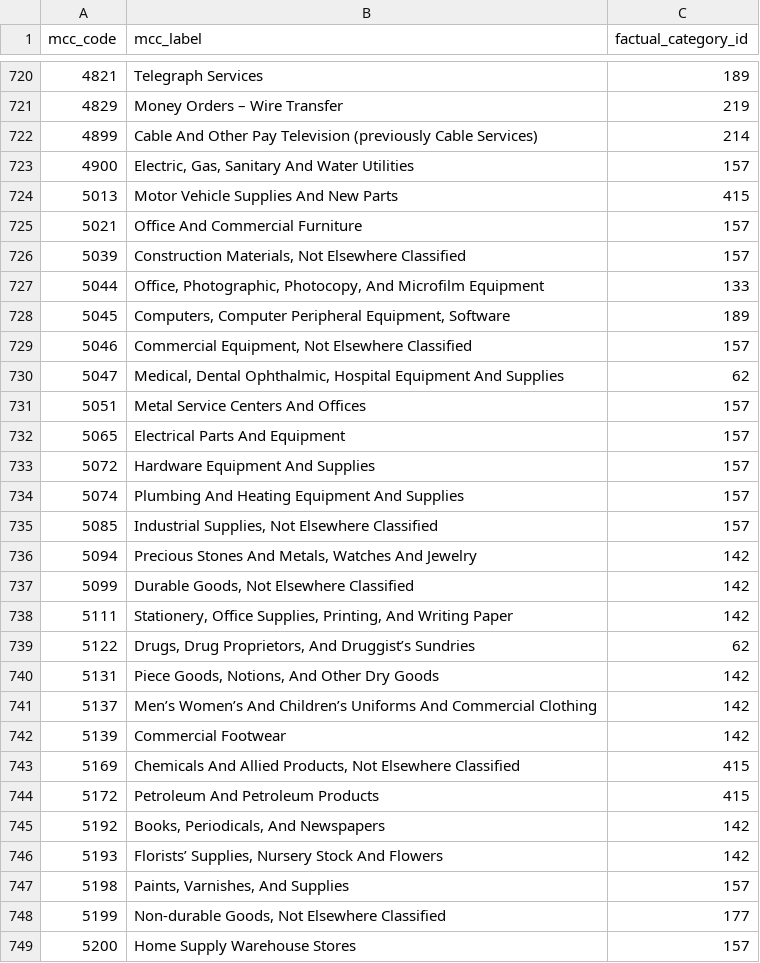
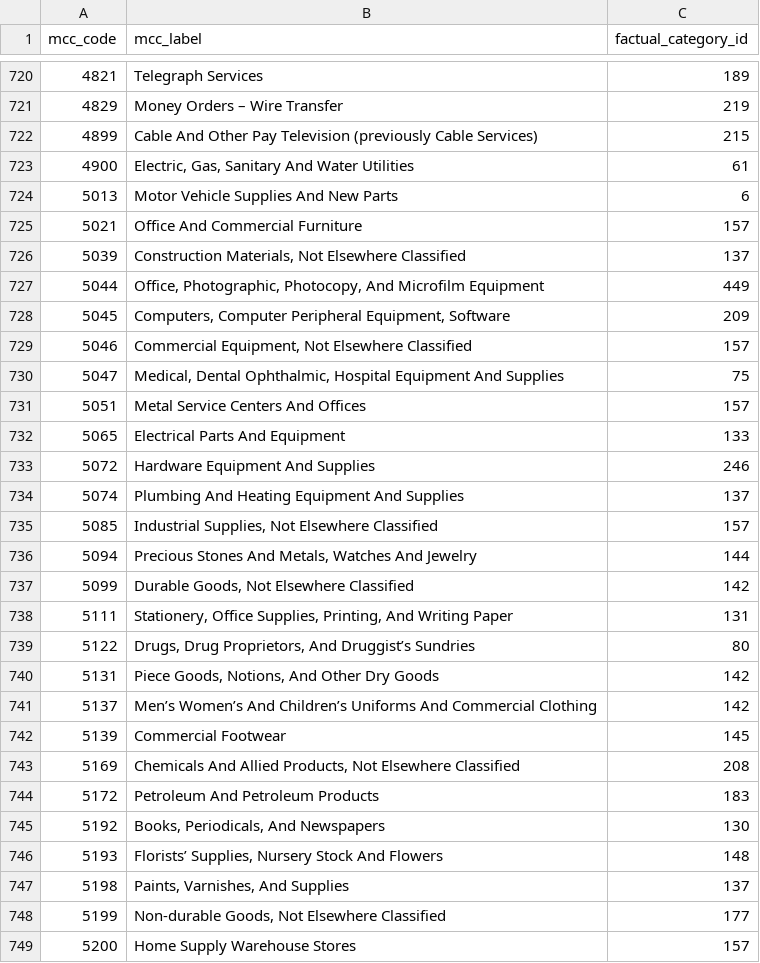
Before and after one commit to zhuxinyu2468/places, a TSV file: categories/utils/Factual_to_MCC.tsv, drawn as a sheet; only a part is shown, gaps mark what is left out; the diff covers the shown part only.

Commit message:
Updated MCC mapping and fixed errors

```diff
--- a/categories/utils/Factual_to_MCC.tsv
+++ b/categories/utils/Factual_to_MCC.tsv
@@ -721,28 +721,28 @@ mcc_code	mcc_label	factual_category_id
 4829	Money Orders – Wire Transfer	219
-4899	Cable And Other Pay Television (previously Cable Services)	214
-4900	Electric, Gas, Sanitary And Water Utilities	157
-5013	Motor Vehicle Supplies And New Parts	415
+4899	Cable And Other Pay Television (previously Cable Services)	215
+4900	Electric, Gas, Sanitary And Water Utilities	61
+5013	Motor Vehicle Supplies And New Parts	6
 5021	Office And Commercial Furniture	157
-5039	Construction Materials, Not Elsewhere Classified	157
-5044	Office, Photographic, Photocopy, And Microfilm Equipment	133
-5045	Computers, Computer Peripheral Equipment, Software	189
+5039	Construction Materials, Not Elsewhere Classified	137
+5044	Office, Photographic, Photocopy, And Microfilm Equipment	449
+5045	Computers, Computer Peripheral Equipment, Software	209
 5046	Commercial Equipment, Not Elsewhere Classified	157
-5047	Medical, Dental Ophthalmic, Hospital Equipment And Supplies	62
+5047	Medical, Dental Ophthalmic, Hospital Equipment And Supplies	75
 5051	Metal Service Centers And Offices	157
-5065	Electrical Parts And Equipment	157
-5072	Hardware Equipment And Supplies	157
-5074	Plumbing And Heating Equipment And Supplies	157
+5065	Electrical Parts And Equipment	133
+5072	Hardware Equipment And Supplies	246
+5074	Plumbing And Heating Equipment And Supplies	137
 5085	Industrial Supplies, Not Elsewhere Classified	157
-5094	Precious Stones And Metals, Watches And Jewelry	142
+5094	Precious Stones And Metals, Watches And Jewelry	144
 5099	Durable Goods, Not Elsewhere Classified	142
-5111	Stationery, Office Supplies, Printing, And Writing Paper	142
-5122	Drugs, Drug Proprietors, And Druggist’s Sundries	62
+5111	Stationery, Office Supplies, Printing, And Writing Paper	131
+5122	Drugs, Drug Proprietors, And Druggist’s Sundries	80
 5131	Piece Goods, Notions, And Other Dry Goods	142
 5137	Men’s Women’s And Children’s Uniforms And Commercial Clothing	142
-5139	Commercial Footwear	142
-5169	Chemicals And Allied Products, Not Elsewhere Classified	415
-5172	Petroleum And Petroleum Products	415
-5192	Books, Periodicals, And Newspapers	142
-5193	Florists’ Supplies, Nursery Stock And Flowers	142
-5198	Paints, Varnishes, And Supplies	157
+5139	Commercial Footwear	145
+5169	Chemicals And Allied Products, Not Elsewhere Classified	208
+5172	Petroleum And Petroleum Products	183
+5192	Books, Periodicals, And Newspapers	130
+5193	Florists’ Supplies, Nursery Stock And Flowers	148
+5198	Paints, Varnishes, And Supplies	137
 5199	Non-durable Goods, Not Elsewhere Classified	177
```
Also changed, not shown: 141 edited cells elsewhere in this file.
